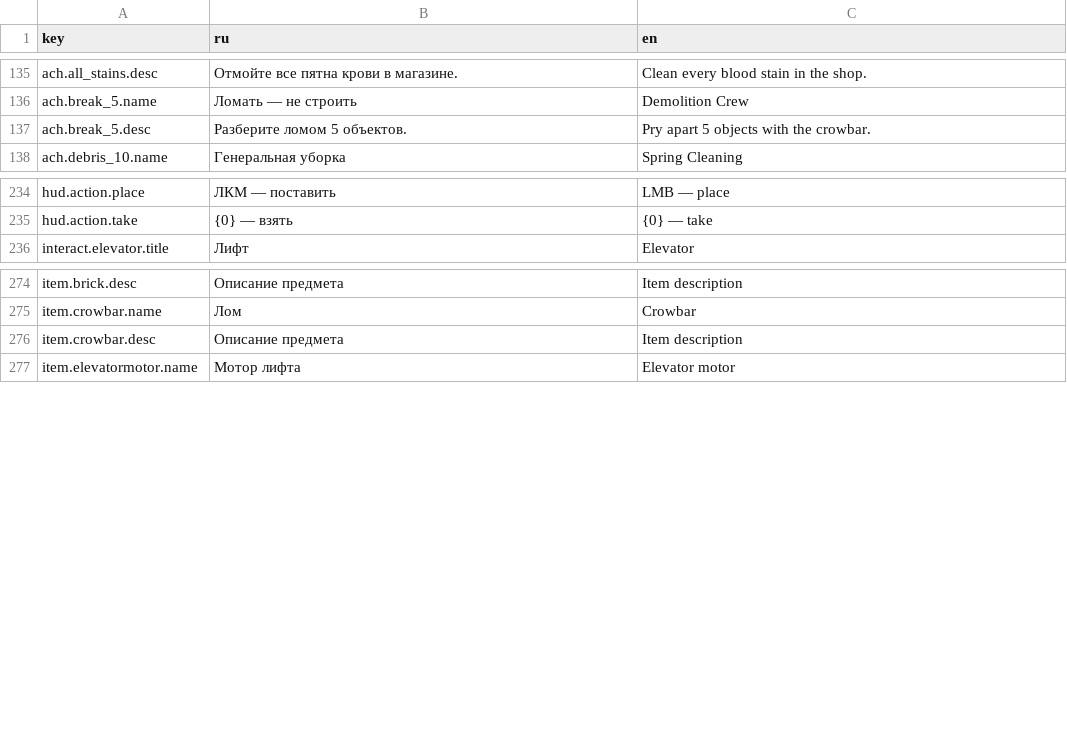
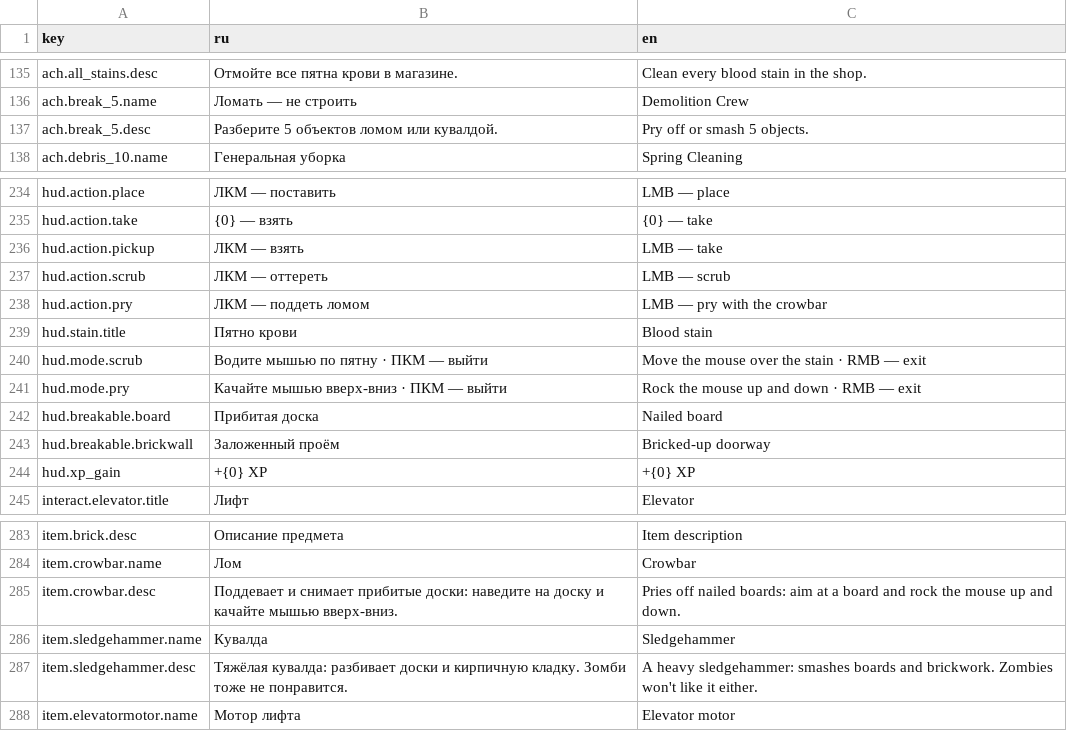
Before and after one commit to EgorGamedeveloper/Weapon-keeper, a CSV file: Assets/01_GAME/07_Localization/strings.csv, drawn as a sheet; only a part is shown, gaps mark what is left out.

```diff
--- a/Assets/01_GAME/07_Localization/strings.csv
+++ b/Assets/01_GAME/07_Localization/strings.csv
@@ -136,3 +136,3 @@ ach.all_stains.desc,Отмойте все пятна крови в магази
 ach.break_5.name,Ломать — не строить,Demolition Crew
-ach.break_5.desc,Разберите ломом 5 объектов.,Pry apart 5 objects with the crowbar.
+ach.break_5.desc,Разберите 5 объектов ломом или кувалдой.,Pry off or smash 5 objects.
 ach.debris_10.name,Генеральная уборка,Spring Cleaning
@@ -235,2 +235,11 @@ hud.action.place,ЛКМ — поставить,LMB — place
 hud.action.take,{0} — взять,{0} — take
+hud.action.pickup,ЛКМ — взять,LMB — take
+hud.action.scrub,ЛКМ — оттереть,LMB — scrub
+hud.action.pry,ЛКМ — поддеть ломом,LMB — pry with the crowbar
+hud.stain.title,Пятно крови,Blood stain
+hud.mode.scrub,Водите мышью по пятну · ПКМ — выйти,Move the mouse over the stain · RMB — exit
+hud.mode.pry,Качайте мышью вверх-вниз · ПКМ — выйти,Rock the mouse up and down · RMB — exit
+hud.breakable.board,Прибитая доска,Nailed board
+hud.breakable.brickwall,Заложенный проём,Bricked-up doorway
+hud.xp_gain,+{0} XP,+{0} XP
 interact.elevator.title,Лифт,Elevator
@@ -277,3 +286,5 @@ item.brick.desc,Описание предмета,Item description
 item.crowbar.name,Лом,Crowbar
-item.crowbar.desc,Описание предмета,Item description
+item.crowbar.desc,Поддевает и снимает прибитые доски: наведите на доску и качайте мышью вверх-вниз.,Pries off nailed boards: aim at a board and rock the mouse up and down.
+item.sledgehammer.name,Кувалда,Sledgehammer
+item.sledgehammer.desc,Тяжёлая кувалда: разбивает доски и кирпичную кладку. Зомби тоже не понравится.,A heavy sledgehammer: smashes boards and brickwork. Zombies won't like it either.
 item.elevatormotor.name,Мотор лифта,Elevator motor
```
Also changed, not shown: 56 other files.
